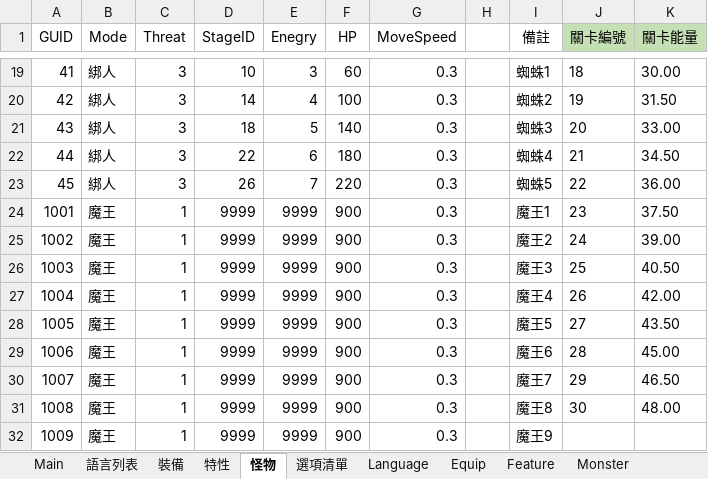
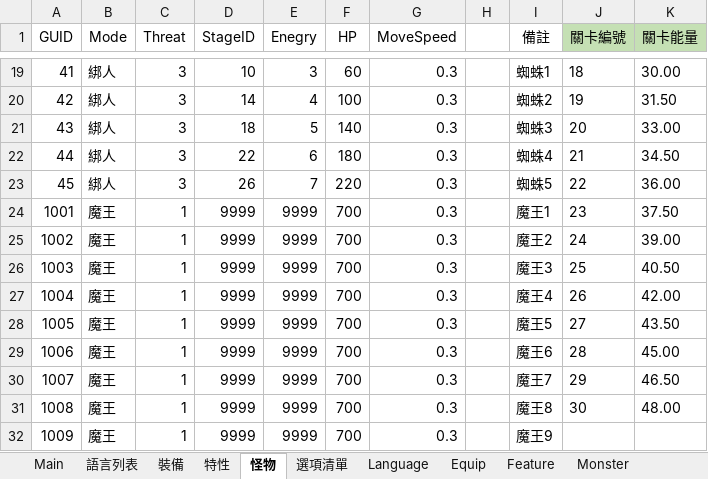
Before and after one commit to yinweli/project_acg, an Excel workbook: Doc/dbf.xlsm, sheet 怪物, drawn as a sheet; only a part is shown, gaps mark what is left out; values as stored, in another font and other column widths than the file's, no borders; table styles not drawn; the diff names each change by its address in the sheet, - before the commit and + after, or states it on an @@ line.

```diff
--- a/Doc/dbf.xlsm (sheet 怪物)
+++ b/Doc/dbf.xlsm (sheet 怪物)
-F24:F32 (HP): 900
+F24:F32 (HP): 700
```
Also changed, not shown: sheet Monster, 2 other files.
